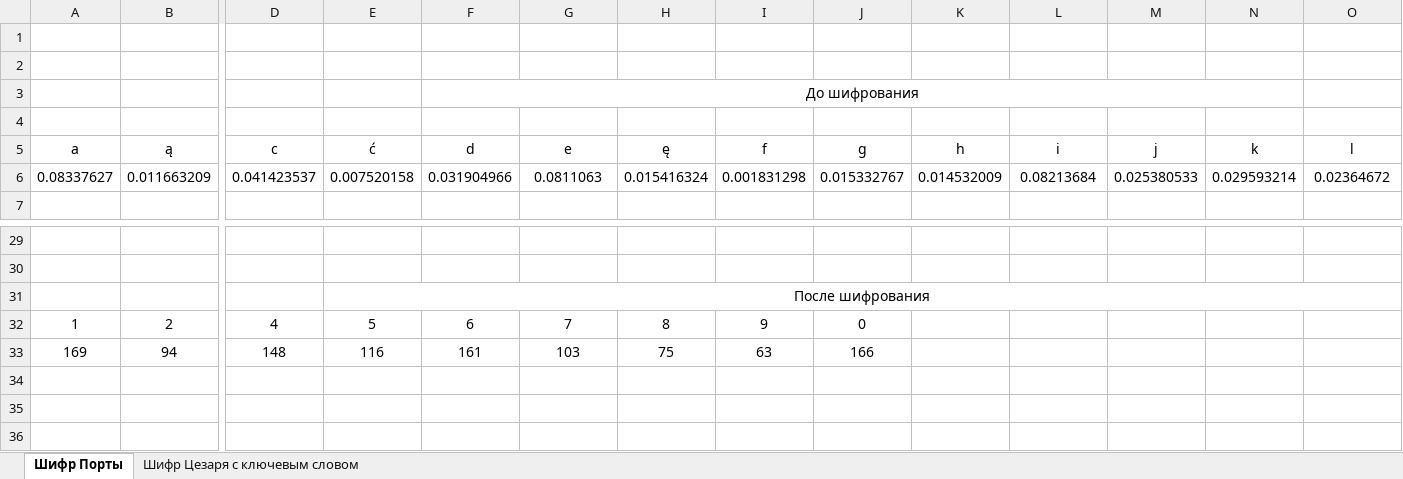
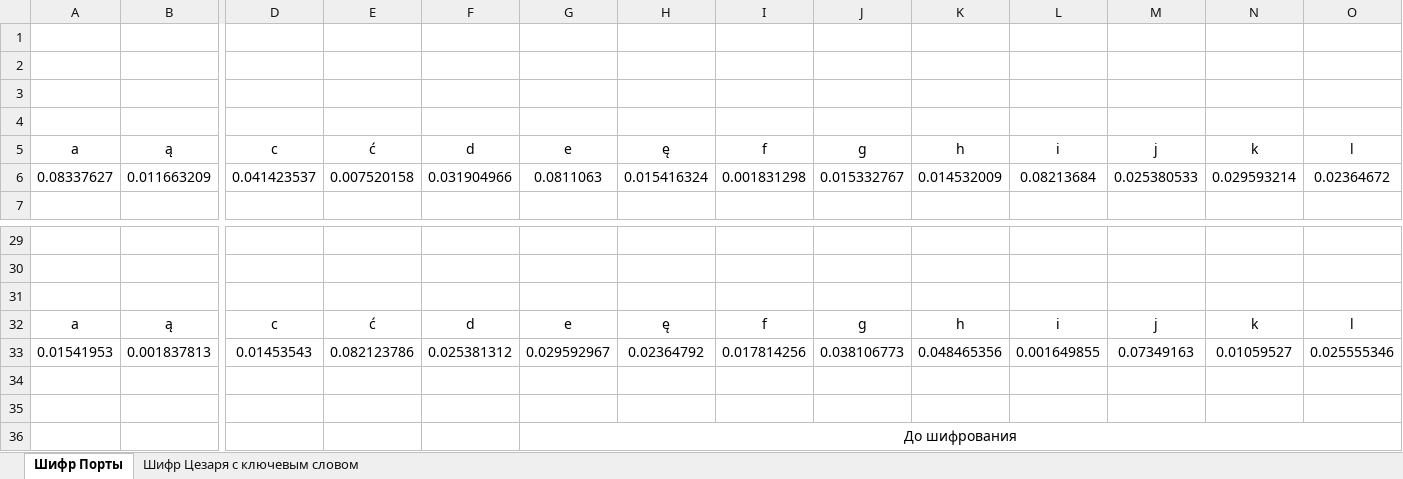
Before and after one commit to primakov127/Cryptography_3K2S, an Excel workbook: LAB_04/число_вхождений.xlsx, sheet Шифр Порты, drawn as a sheet; only a part is shown, gaps mark what is left out; values as stored, in another font and other column widths than the file's, no borders; charts and pictures not drawn; removed rows and columns are numbered as before the commit, all else as after; rows hold the shown columns only; the diff names each change by its address in the sheet, - before the commit and + after, or states it on an @@ line.

```diff
--- a/LAB_04/число_вхождений.xlsx (sheet Шифр Порты)
+++ b/LAB_04/число_вхождений.xlsx (sheet Шифр Порты)
-F3: До шифрования
+F3: (empty)
-F3:N3 merged
-E31: После шифрования
+E31: (empty)
-E31:O31 merged
+row 32: a | ą | c | ć | d | e | ę | f | g | h | i | j | k | l
+row 33: 0.01541953 | 0.001837813 | 0.01453543 | 0.082123786 | 0.025381312 | 0.029592967 | 0.02364792 | 0.017814256 | 0.038106773 | 0.048465356 | 0.001649855 | 0.07349163 | 0.01059527 | 0.025555346
-row 34: 1 | 2 | 4 | 5 | 6 | 7 | 8 | 9 | 0
+row 34: (empty)
-row 35: 169 | 94 | 148 | 116 | 161 | 103 | 75 | 63 | 166
+row 35: (empty)
+row 36:  |  |  |  |  | До шифрования
```
Also changed, not shown: charts or pictures, 11 other files.
